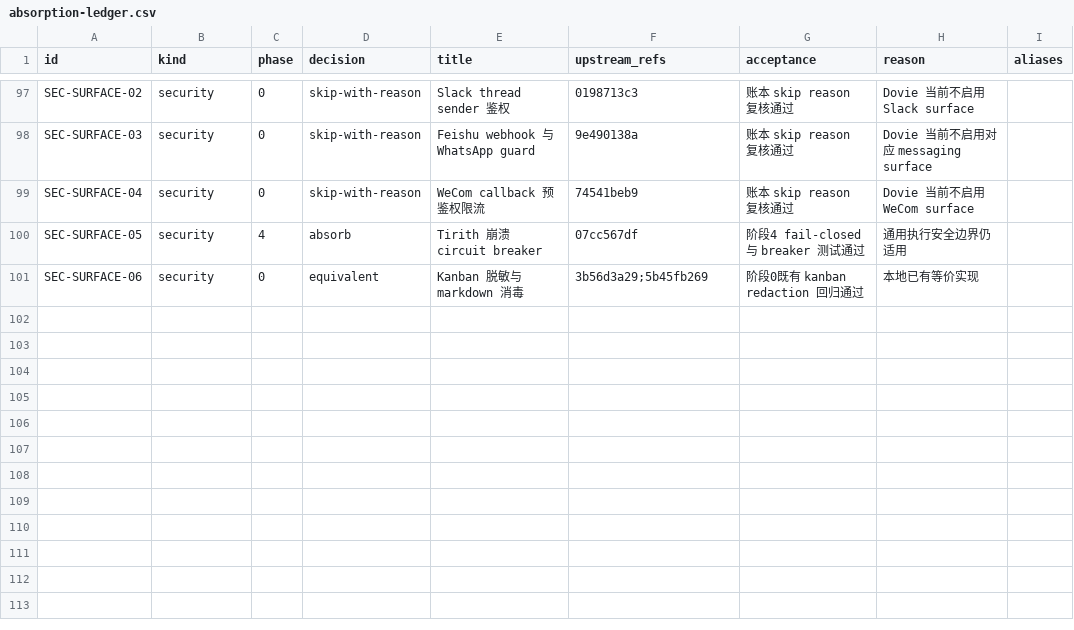
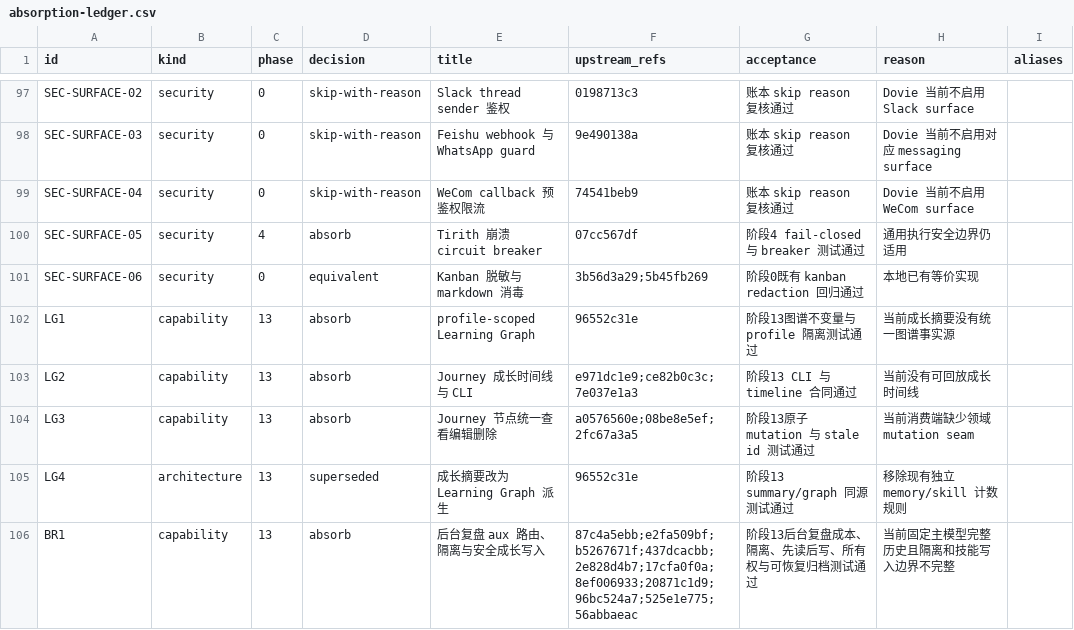
Before and after one commit to wanquanY/hermes-agent, a CSV file: docs/upstream-sync/v2026.7/absorption-ledger.csv, drawn as a sheet; only a part is shown, gaps mark what is left out.

Commit message:
feat(learning): absorb upstream journey and background review

```diff
--- a/docs/upstream-sync/v2026.7/absorption-ledger.csv
+++ b/docs/upstream-sync/v2026.7/absorption-ledger.csv
@@ -101 +101,6 @@ SEC-SURFACE-05,security,4,absorb,Tirith 崩溃 circuit breaker,07cc567df,阶段4
 SEC-SURFACE-06,security,0,equivalent,Kanban 脱敏与 markdown 消毒,3b56d3a29;5b45fb269,阶段0既有 kanban redaction 回归通过,本地已有等价实现,
+LG1,capability,13,absorb,profile-scoped Learning Graph,96552c31e,阶段13图谱不变量与 profile 隔离测试通过,当前成长摘要没有统一图谱事实源,
+LG2,capability,13,absorb,Journey 成长时间线与 CLI,e971dc1e9;ce82b0c3c;7e037e1a3,阶段13 CLI 与 timeline 合同通过,当前没有可回放成长时间线,
+LG3,capability,13,absorb,Journey 节点统一查看编辑删除,a0576560e;08be8e5ef;2fc67a3a5,阶段13原子 mutation 与 stale id 测试通过,当前消费端缺少领域 mutation seam,
+LG4,architecture,13,superseded,成长摘要改为 Learning Graph 派生,96552c31e,阶段13 summary/graph 同源测试通过,移除现有独立 memory/skill 计数规则,
+BR1,capability,13,absorb,后台复盘 aux 路由、隔离与安全成长写入,87c4a5ebb;e2fa509bf;b5267671f;437dcacbb;2e828d4b7;17cfa0f0a;8ef006933;20871c1d9;96bc524a7;525e1e775;56abbaeac,阶段13后台复盘成本、隔离、先读后写、所有权与可恢复归档测试通过,当前固定主模型完整历史且隔离和技能写入边界不完整,
```
Also changed, not shown: 43 other files.
